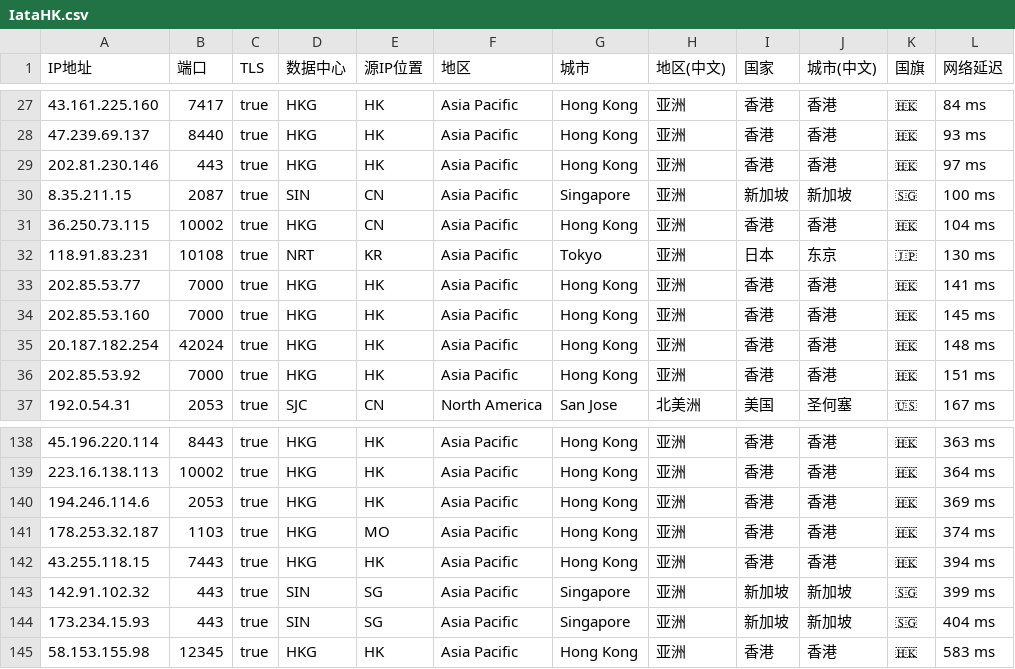
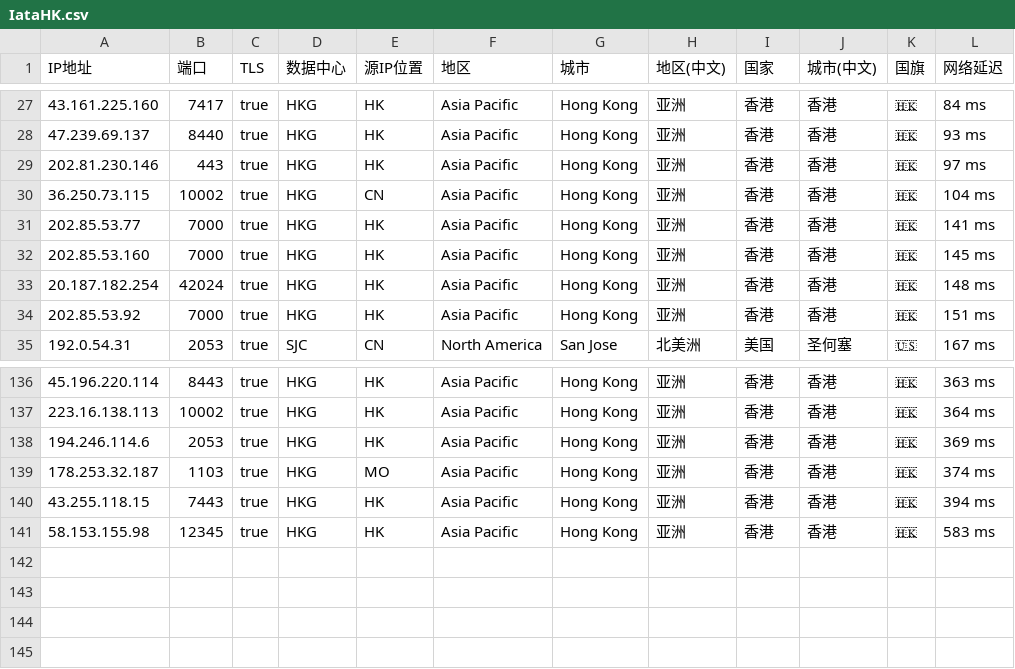
Before and after one commit to MR-DAzhi/WorkerVless2sub, a CSV file: IataHK.csv, drawn as a sheet; only a part is shown, gaps mark what is left out.

Commit message:
Update IataHK.csv

```diff
--- a/IataHK.csv
+++ b/IataHK.csv
@@ -29,5 +29,3 @@ IP地址,端口,TLS,数据中心,源IP位置,地区,城市,地区(中文),国家
 202.81.230.146,443,true,HKG,HK,Asia Pacific,Hong Kong,亚洲,香港,香港,🇭🇰,97 ms
-8.35.211.15,2087,true,SIN,CN,Asia Pacific,Singapore,亚洲,新加坡,新加坡,🇸🇬,100 ms
 36.250.73.115,10002,true,HKG,CN,Asia Pacific,Hong Kong,亚洲,香港,香港,🇭🇰,104 ms
-118.91.83.231,10108,true,NRT,KR,Asia Pacific,Tokyo,亚洲,日本,东京,🇯🇵,130 ms
 202.85.53.77,7000,true,HKG,HK,Asia Pacific,Hong Kong,亚洲,香港,香港,🇭🇰,141 ms
@@ -142,4 +140,2 @@ IP地址,端口,TLS,数据中心,源IP位置,地区,城市,地区(中文),国家
 43.255.118.15,7443,true,HKG,HK,Asia Pacific,Hong Kong,亚洲,香港,香港,🇭🇰,394 ms
-142.91.102.32,443,true,SIN,SG,Asia Pacific,Singapore,亚洲,新加坡,新加坡,🇸🇬,399 ms
-173.234.15.93,443,true,SIN,SG,Asia Pacific,Singapore,亚洲,新加坡,新加坡,🇸🇬,404 ms
 58.153.155.98,12345,true,HKG,HK,Asia Pacific,Hong Kong,亚洲,香港,香港,🇭🇰,583 ms
```
